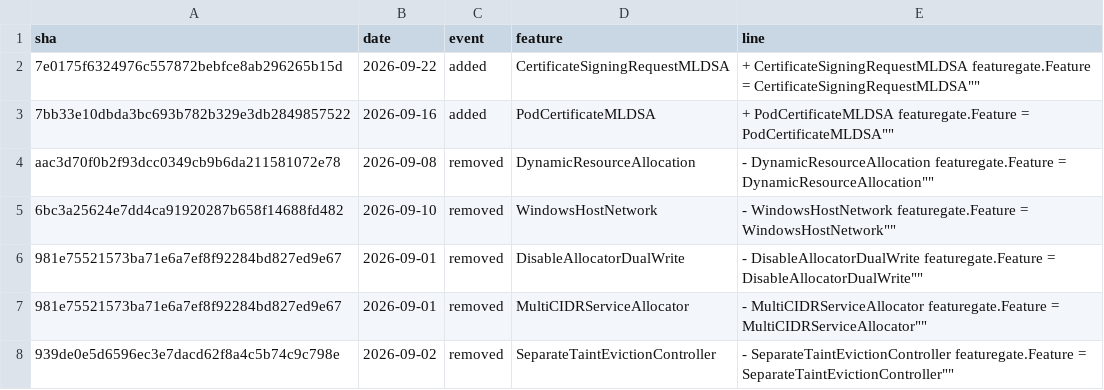
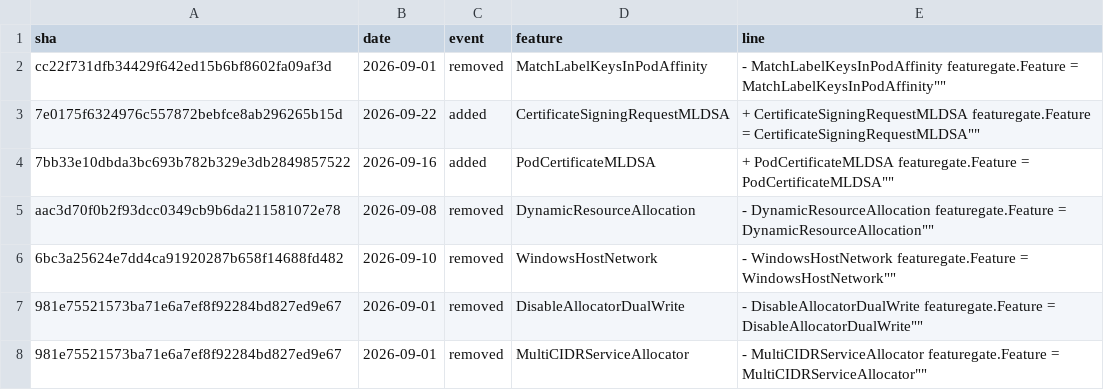
Before and after one commit to ternava/detog, a CSV file: static/data/feature_gates_events.csv, drawn as a sheet; only a part is shown; the shorter side is filled out with more unchanged rows.

```diff
--- a/static/data/feature_gates_events.csv
+++ b/static/data/feature_gates_events.csv
@@ -1,2 +1,3 @@
 sha,date,event,feature,line
+cc22f731dfb34429f642ed15b6bf8602fa09af3d,2026-09-01,removed,MatchLabelKeysInPodAffinity,"-	MatchLabelKeysInPodAffinity featuregate.Feature = "MatchLabelKeysInPodAffinity""
 7e0175f6324976c557872bebfce8ab296265b15d,2026-09-22,added,CertificateSigningRequestMLDSA,"+	CertificateSigningRequestMLDSA featuregate.Feature = "CertificateSigningRequestMLDSA""
```
Also changed, not shown: 1 other file.
